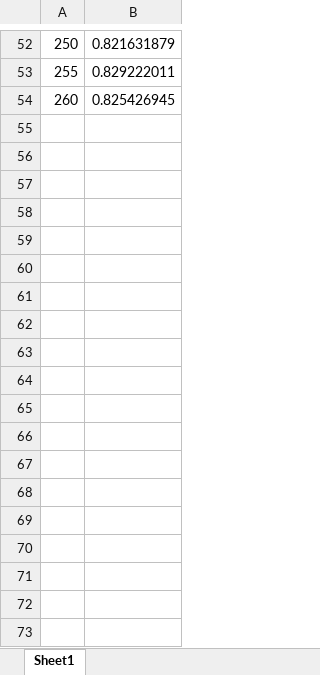
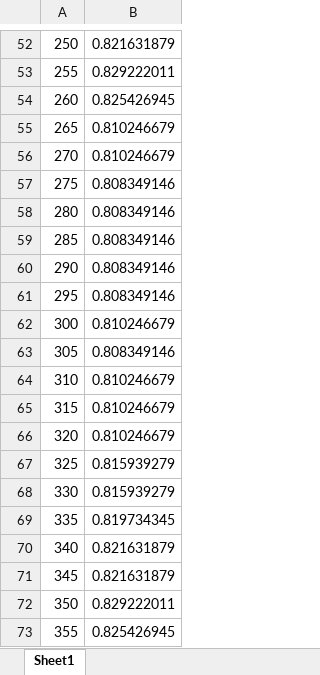
Before and after one commit to MyStarNight/fl-experiment, an Excel workbook: code5/log/Accuracy2.xlsx, sheet Sheet1, drawn as a sheet; only a part is shown, gaps mark what is left out; values as stored, in another font and other column widths than the file's, no borders; the diff names each change by its address in the sheet, - before the commit and + after, or states it on an @@ line.

```diff
--- a/code5/log/Accuracy2.xlsx (sheet Sheet1)
+++ b/code5/log/Accuracy2.xlsx (sheet Sheet1)
+row 55: 265 | 0.810246679
+row 56: 270 | 0.810246679
+row 57: 275 | 0.808349146
+row 58: 280 | 0.808349146
+row 59: 285 | 0.808349146
+row 60: 290 | 0.808349146
+row 61: 295 | 0.808349146
+row 62: 300 | 0.810246679
+row 63: 305 | 0.808349146
+row 64: 310 | 0.810246679
+row 65: 315 | 0.810246679
+row 66: 320 | 0.810246679
+row 67: 325 | 0.815939279
+row 68: 330 | 0.815939279
+row 69: 335 | 0.819734345
+row 70: 340 | 0.821631879
+row 71: 345 | 0.821631879
+row 72: 350 | 0.829222011
+row 73: 355 | 0.825426945
```
Also changed, not shown: 6 other files.
